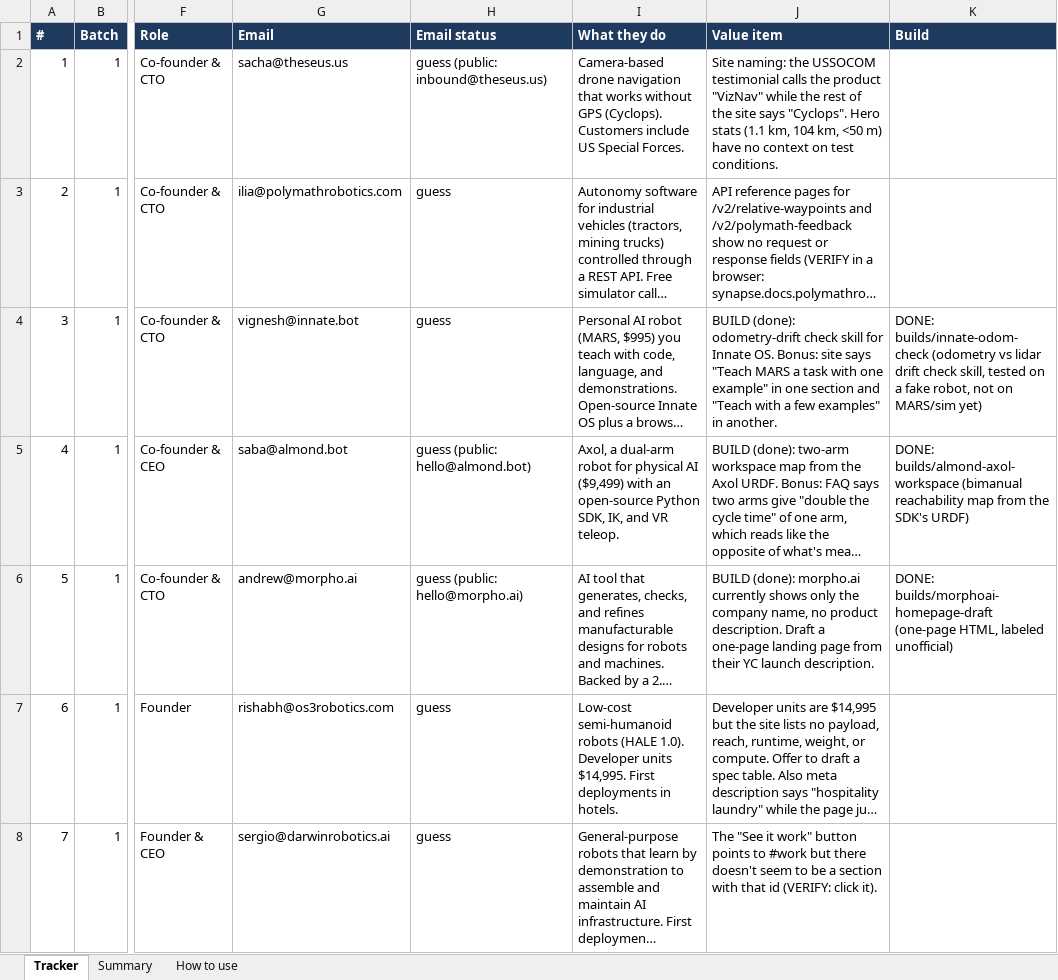
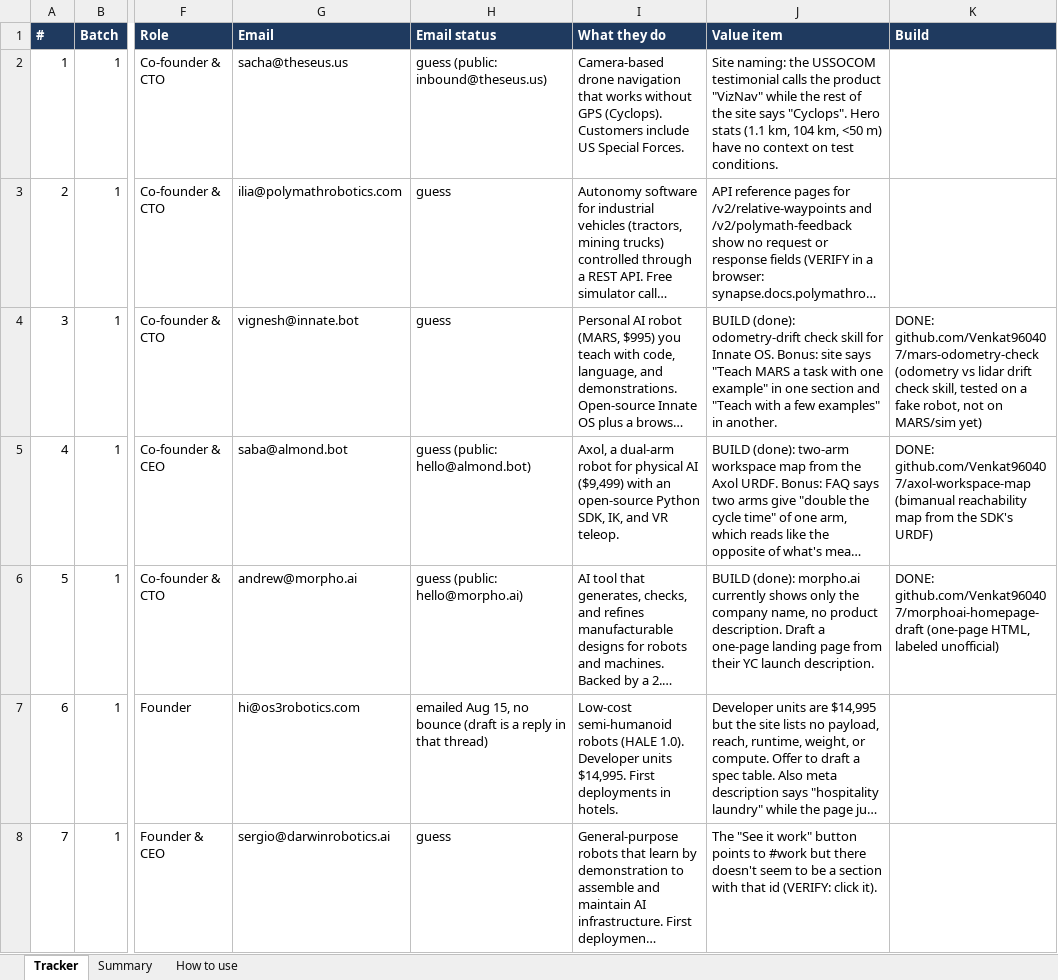
Before and after one commit to Venkat960407/yc-outreach, an Excel workbook: tracker.xlsx, sheet Tracker, drawn as a sheet; only a part is shown, gaps mark what is left out; long unchanged cells end in …; values as stored, in another font and other column widths than the file's, no borders; charts and pictures not drawn; the diff covers the shown part only; the diff names each change by its address in the sheet, - before the commit and + after, or states it on an @@ line.

```diff
--- a/tracker.xlsx (sheet Tracker)
+++ b/tracker.xlsx (sheet Tracker)
-K4 (Build): DONE: builds/innate-odom-check (odometry vs…
+K4 (Build): DONE: github.com/Venkat960407/mars-odometry-check (odometry vs…
-K5 (Build): DONE: builds/almond-axol-workspace (bimanual reachability…
+K5 (Build): DONE: github.com/Venkat960407/axol-workspace-map (bimanual reachability…
-K6 (Build): DONE: builds/morphoai-homepage-draft (one-page HTML,…
+K6 (Build): DONE: github.com/Venkat960407/morphoai-homepage-draft (one-page HTML,…
-G7 (Email): rishabh@os3robotics.com
+G7 (Email): hi@os3robotics.com
-H7 (Email status): guess
+H7 (Email status): emailed Aug 15, no bounce (draft is a reply in that thread)
```
Also changed, not shown: 6 edited cells elsewhere in this sheet, 9 other files.
